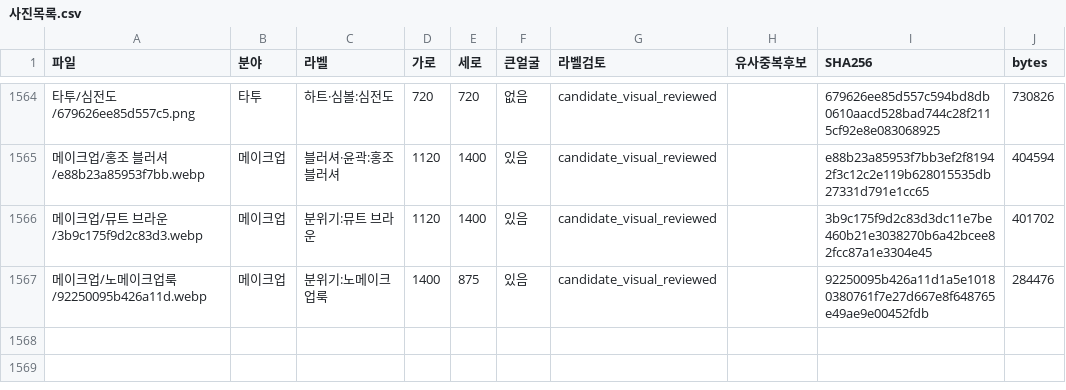
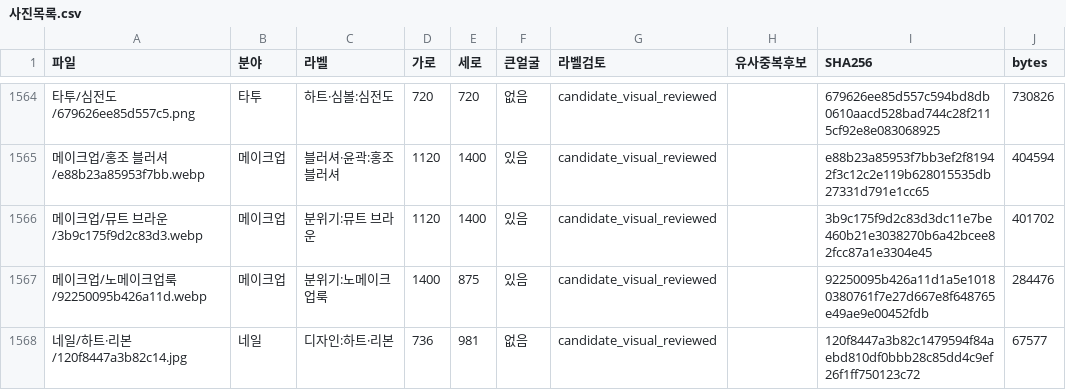
Before and after one commit to rudals906377/AI, a CSV file: collections/beauty-2026-10-20/사진목록.csv, drawn as a sheet; only a part is shown, gaps mark what is left out.

Commit message:
Add 1 reviewed shortage-label photos

```diff
--- a/collections/beauty-2026-10-20/사진목록.csv
+++ b/collections/beauty-2026-10-20/사진목록.csv
@@ -1567 +1567,2 @@
 메이크업/노메이크업룩/92250095b426a11d.webp,메이크업,분위기:노메이크업룩,1400,875,있음,candidate_visual_reviewed,,92250095b426a11d1a5e10180380761f7e27d667e8f648765e49ae9e00452fdb,284476
+네일/하트·리본/120f8447a3b82c14.jpg,네일,디자인:하트·리본,736,981,없음,candidate_visual_reviewed,,120f8447a3b82c1479594f84aebd810df0bbb28c85dd4c9ef26f1ff750123c72,67577
```
Also changed, not shown: 3 other files.
